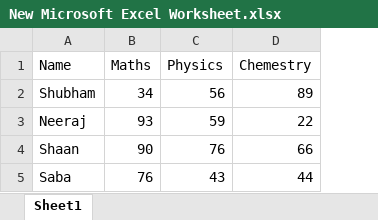
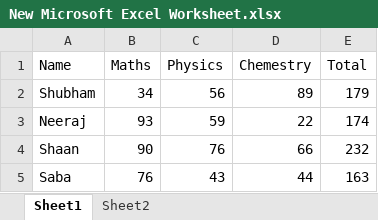
Before and after one commit to NeerajKatheriya1435/Sandeep_C_Programming, an Excel workbook: SabaShann/New Microsoft Excel Worksheet.xlsx, sheet Sheet1, drawn as a sheet; values as stored, in another font and other column widths than the file's, no borders; charts and pictures not drawn; the diff names each change by its address in the sheet, - before the commit and + after, or states it on an @@ line.

```diff
--- a/SabaShann/New Microsoft Excel Worksheet.xlsx (sheet Sheet1)
+++ b/SabaShann/New Microsoft Excel Worksheet.xlsx (sheet Sheet1)
+sheet tab: Sheet2
+column E (Total), rows 2-5: 179 | 174 | 232 | 163
```
Also changed, not shown: charts or pictures, 1 other file.
